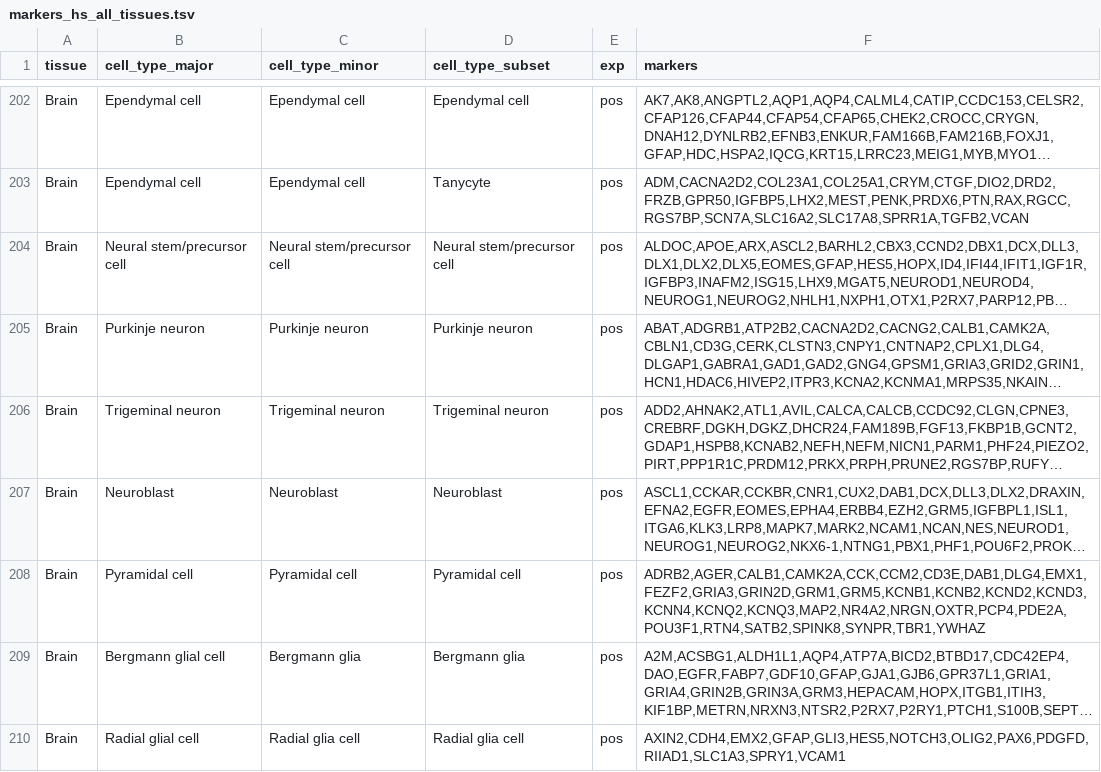
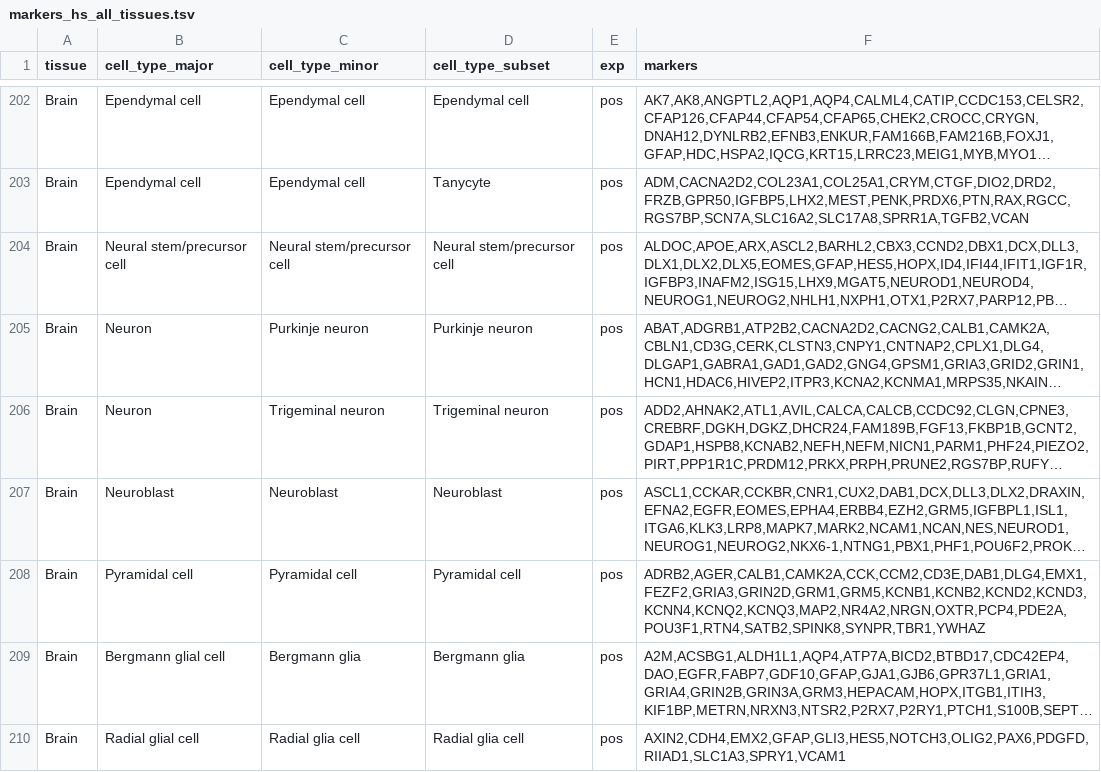
Before and after one commit to combio-dku/HiCAT, a TSV file: markers_hs_all_tissues.tsv, drawn as a sheet; only a part is shown, gaps mark what is left out; long unchanged cells end in …; the diff names each change by its address in the sheet, - before the commit and + after, or states it on an @@ line.

Commit message:
Update markers_hs_all_tissues.tsv

```diff
--- a/markers_hs_all_tissues.tsv
+++ b/markers_hs_all_tissues.tsv
-B205 (cell_type_major): Purkinje neuron
+B205 (cell_type_major): Neuron
-B206 (cell_type_major): Trigeminal neuron
+B206 (cell_type_major): Neuron
```
